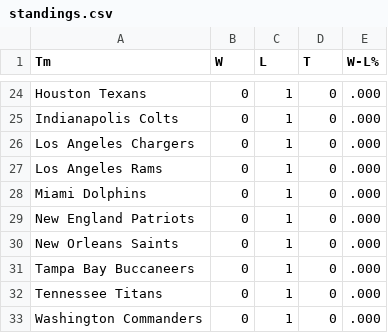
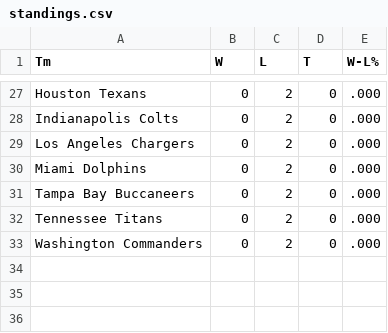
Before and after one commit to whansen2/nfl-score-predictor, a CSV file: nfl_predictor/data/standings.csv, drawn as a sheet; only a part is shown, gaps mark what is left out; removed rows and columns are numbered as before the commit, all else as after; the diff covers the shown part only; the diff names each change by its address in the sheet, - before the commit and + after, or states it on an @@ line.

```diff
--- a/nfl_predictor/data/standings.csv
+++ b/nfl_predictor/data/standings.csv
-C27:C29 (L): 1
+C27:C29 (L): 2
-row 27: Los Angeles Rams | 0 | 1 | 0 | .000
-C30 (L): 1
+C30 (L): 2
-row 29: New England Patriots | 0 | 1 | 0 | .000
-row 30: New Orleans Saints | 0 | 1 | 0 | .000
-C31:C33 (L): 1
+C31:C33 (L): 2
```
Also changed, not shown: 12 added rows, 9 removed rows and 18 edited cells elsewhere in this file, nfl_predictor/data/past_results.csv, nfl_predictor/data/upcoming_matchups_auto.csv, 5 other files.
